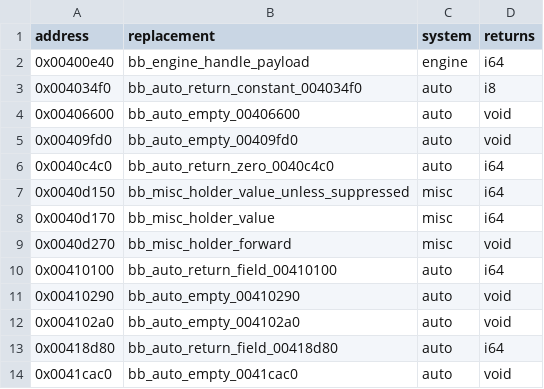
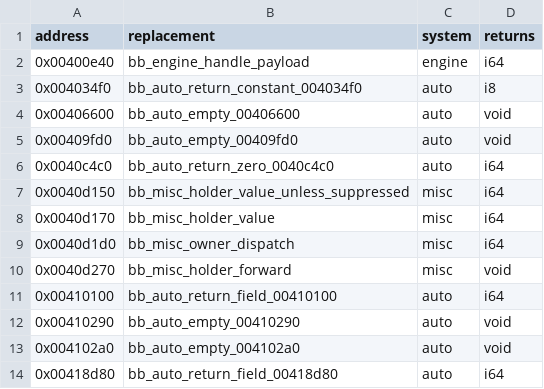
Before and after one commit to Jeffiest/Paleblood, a CSV file: game/hooks.csv, drawn as a sheet; only a part is shown; the shorter side is filled out with more unchanged rows.

```diff
--- a/game/hooks.csv
+++ b/game/hooks.csv
@@ -8,2 +8,3 @@ address,replacement,system,returns
 0x0040d170,bb_misc_holder_value,misc,i64
+0x0040d1d0,bb_misc_owner_dispatch,misc,i64
 0x0040d270,bb_misc_holder_forward,misc,void
```
Also changed, not shown: 8 other files.
